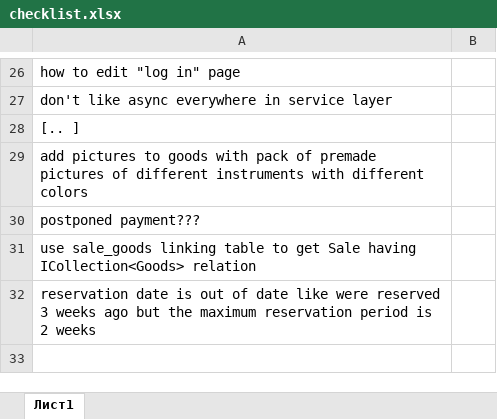
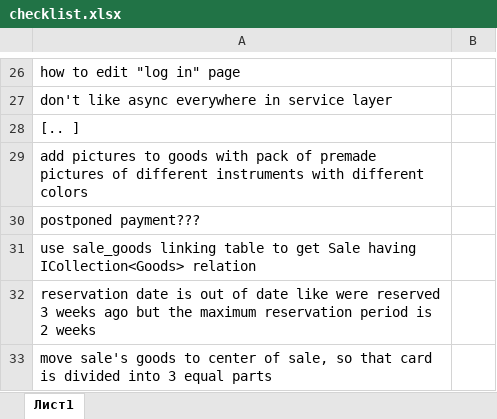
Before and after one commit to Slowpool/diploma-musical-shop-, an Excel workbook: OuterData/checklist.xlsx, sheet Лист1, drawn as a sheet; only a part is shown, gaps mark what is left out; values as stored, in another font and other column widths than the file's, no borders; the diff names each change by its address in the sheet, - before the commit and + after, or states it on an @@ line.

```diff
--- a/OuterData/checklist.xlsx (sheet Лист1)
+++ b/OuterData/checklist.xlsx (sheet Лист1)
+row 33: move sale's goods to center of sale, so that card is divided into 3 equal parts
```
Also changed, not shown: 5 other files.
